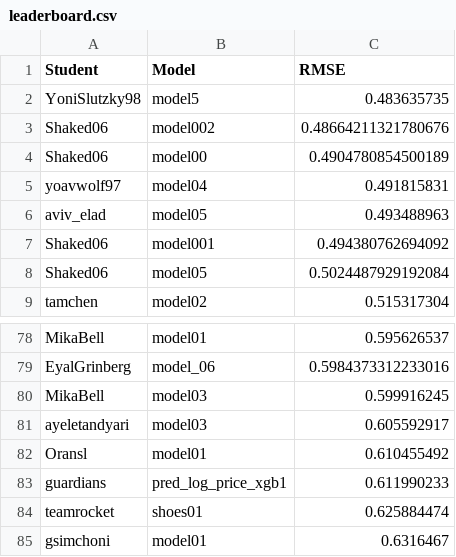
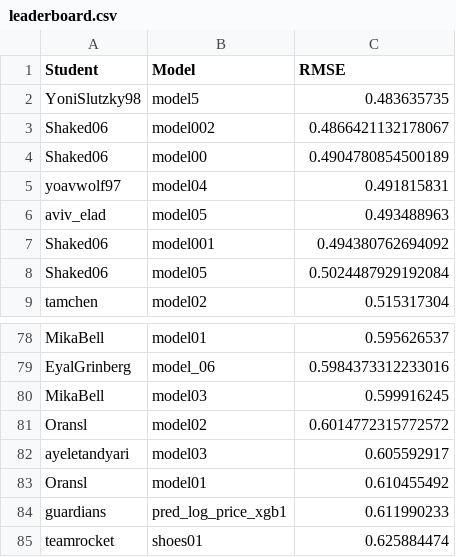
Before and after one commit to DSApps-2023/Class_Slides, a CSV file: leaderboard.csv, drawn as a sheet; only a part is shown, gaps mark what is left out; the shorter side is filled out with more unchanged rows.

Commit message:
Updates leaderboard

```diff
--- a/leaderboard.csv
+++ b/leaderboard.csv
@@ -2,3 +2,3 @@ Student,Model,RMSE
 YoniSlutzky98,model5,0.483635735
-Shaked06,model002,0.48664211321780676
+Shaked06,model002,0.4866421132178067
 Shaked06,model00,0.4904780854500189
@@ -80,2 +80,3 @@ EyalGrinberg,model_06,0.5984373312233016
 MikaBell,model03,0.599916245
+Oransl,model02,0.6014772315772572
 ayeletandyari,model03,0.605592917
```
Also changed, not shown: 1 other file.
